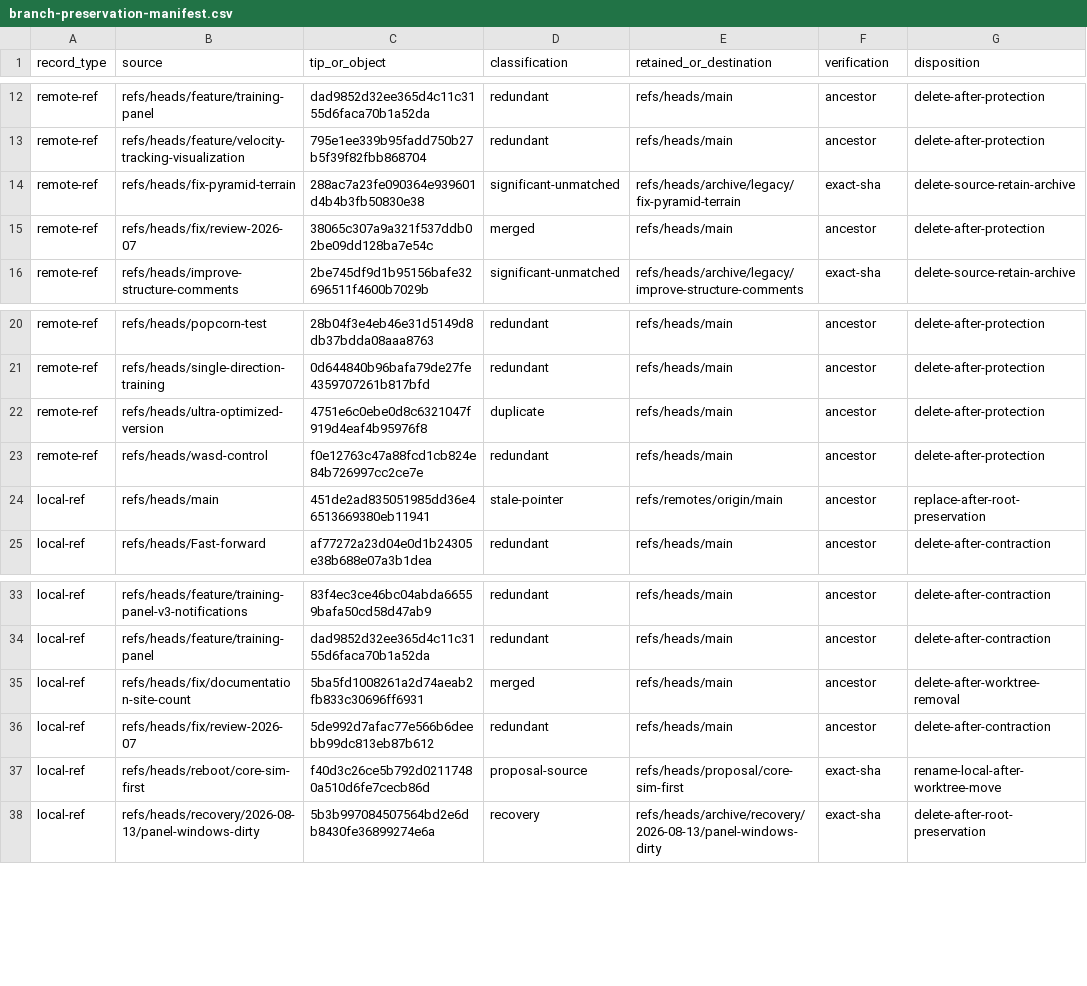
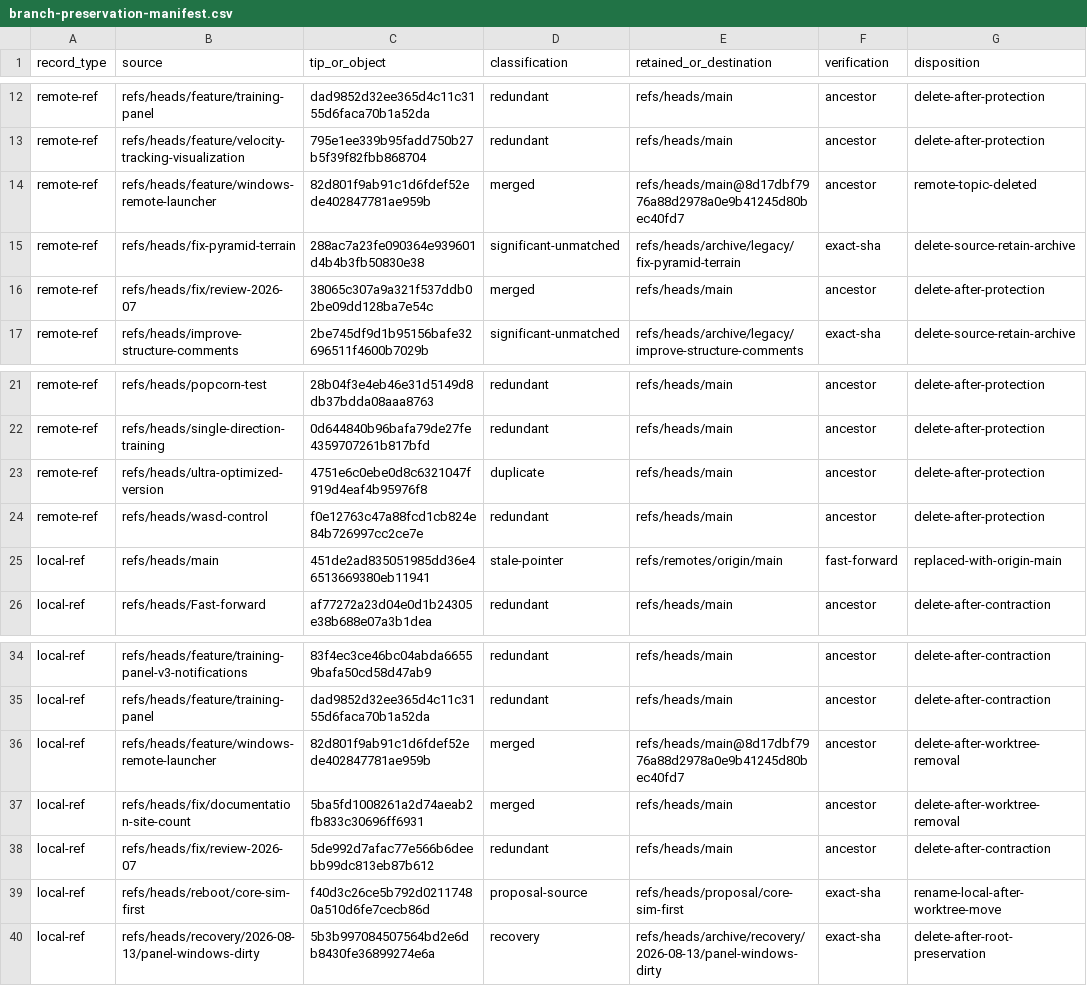
Before and after one commit to Big-Hero-Hex/RedRHex, a CSV file: docs/governance/branch-preservation-manifest.csv, drawn as a sheet; only a part is shown, gaps mark what is left out.

Commit message:
docs: record Windows launcher merge

```diff
--- a/docs/governance/branch-preservation-manifest.csv
+++ b/docs/governance/branch-preservation-manifest.csv
@@ -13,2 +13,3 @@ remote-ref,refs/heads/feature/training-panel,dad9852d32ee365d4c11c3155d6faca70b1
 remote-ref,refs/heads/feature/velocity-tracking-visualization,795e1ee339b95fadd750b27b5f39f82fbb868704,redundant,refs/heads/main,ancestor,delete-after-protection
+remote-ref,refs/heads/feature/windows-remote-launcher,82d801f9ab91c1d6fdef52ede402847781ae959b,merged,refs/heads/main@8d17dbf7976a88d2978a0e9b41245d80bec40fd7,ancestor,remote-topic-deleted
 remote-ref,refs/heads/fix-pyramid-terrain,288ac7a23fe090364e939601d4b4b3fb50830e38,significant-unmatched,refs/heads/archive/legacy/fix-pyramid-terrain,exact-sha,delete-source-retain-archive
@@ -23,3 +24,3 @@ remote-ref,refs/heads/ultra-optimized-version,4751e6c0ebe0d8c6321047f919d4eaf4b9
 remote-ref,refs/heads/wasd-control,f0e12763c47a88fcd1cb824e84b726997cc2ce7e,redundant,refs/heads/main,ancestor,delete-after-protection
-local-ref,refs/heads/main,451de2ad835051985dd36e46513669380eb11941,stale-pointer,refs/remotes/origin/main,ancestor,replace-after-root-preservation
+local-ref,refs/heads/main,451de2ad835051985dd36e46513669380eb11941,stale-pointer,refs/remotes/origin/main,fast-forward,replaced-with-origin-main
 local-ref,refs/heads/Fast-forward,af77272a23d04e0d1b24305e38b688e07a3b1dea,redundant,refs/heads/main,ancestor,delete-after-contraction
@@ -34,2 +35,3 @@ local-ref,refs/heads/feature/training-panel-v3-notifications,83f4ec3ce46bc04abda
 local-ref,refs/heads/feature/training-panel,dad9852d32ee365d4c11c3155d6faca70b1a52da,redundant,refs/heads/main,ancestor,delete-after-contraction
+local-ref,refs/heads/feature/windows-remote-launcher,82d801f9ab91c1d6fdef52ede402847781ae959b,merged,refs/heads/main@8d17dbf7976a88d2978a0e9b41245d80bec40fd7,ancestor,delete-after-worktree-removal
 local-ref,refs/heads/fix/documentation-site-count,5ba5fd1008261a2d74aeab2fb833c30696ff6931,merged,refs/heads/main,ancestor,delete-after-worktree-removal
```
Also changed, not shown: 2 other files.
